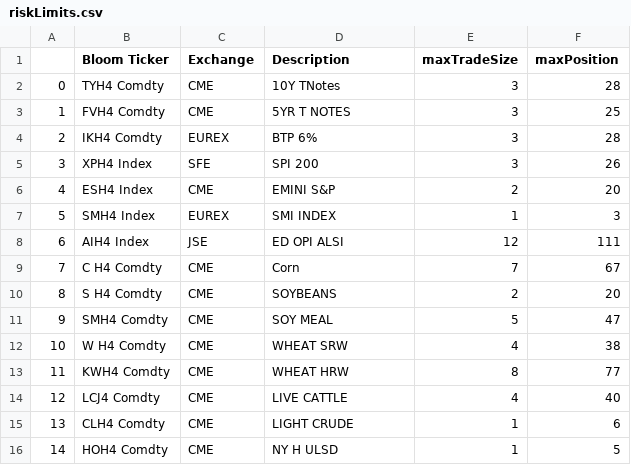
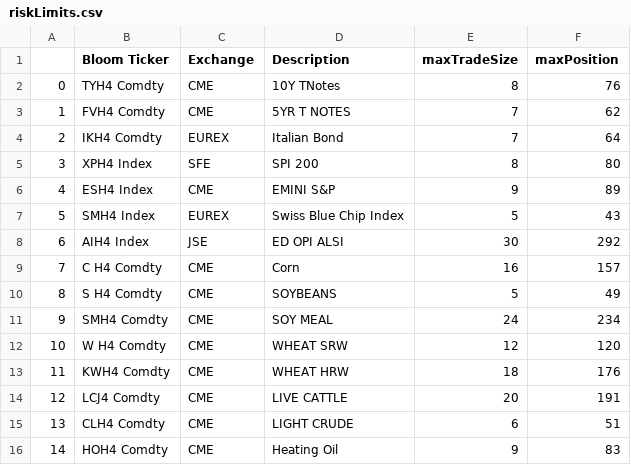
Before and after one commit to Matthew-Ramanah/csaProd, a CSV file: models/AFBI/config/riskLimits.csv, drawn as a sheet; only a part is shown; the diff covers the shown part only; the diff names each change by its address in the sheet, - before the commit and + after, or states it on an @@ line.

```diff
--- a/models/AFBI/config/riskLimits.csv
+++ b/models/AFBI/config/riskLimits.csv
-E2 (maxTradeSize): 3
+E2 (maxTradeSize): 8
-F2 (maxPosition): 28
+F2 (maxPosition): 76
-E3:E4 (maxTradeSize): 3
+E3:E4 (maxTradeSize): 7
-F3 (maxPosition): 25
+F3 (maxPosition): 62
-D4 (Description): BTP 6%
+D4 (Description): Italian Bond
-F4 (maxPosition): 28
+F4 (maxPosition): 64
-E5 (maxTradeSize): 3
+E5 (maxTradeSize): 8
-F5 (maxPosition): 26
+F5 (maxPosition): 80
-E6 (maxTradeSize): 2
+E6 (maxTradeSize): 9
-F6 (maxPosition): 20
+F6 (maxPosition): 89
-D7 (Description): SMI INDEX
+D7 (Description): Swiss Blue Chip Index
-E7 (maxTradeSize): 1
+E7 (maxTradeSize): 5
-F7 (maxPosition): 3
+F7 (maxPosition): 43
-E8 (maxTradeSize): 12
+E8 (maxTradeSize): 30
-F8 (maxPosition): 111
+F8 (maxPosition): 292
-E9 (maxTradeSize): 7
+E9 (maxTradeSize): 16
-F9 (maxPosition): 67
+F9 (maxPosition): 157
-E10 (maxTradeSize): 2
+E10 (maxTradeSize): 5
-F10 (maxPosition): 20
+F10 (maxPosition): 49
-E11 (maxTradeSize): 5
+E11 (maxTradeSize): 24
-F11 (maxPosition): 47
+F11 (maxPosition): 234
-E12 (maxTradeSize): 4
+E12 (maxTradeSize): 12
-F12 (maxPosition): 38
+F12 (maxPosition): 120
-E13 (maxTradeSize): 8
+E13 (maxTradeSize): 18
-F13 (maxPosition): 77
+F13 (maxPosition): 176
-E14 (maxTradeSize): 4
+E14 (maxTradeSize): 20
-F14 (maxPosition): 40
+F14 (maxPosition): 191
-E15 (maxTradeSize): 1
+E15 (maxTradeSize): 6
-F15 (maxPosition): 6
+F15 (maxPosition): 51
-D16 (Description): NY H ULSD
+D16 (Description): Heating Oil
-E16 (maxTradeSize): 1
+E16 (maxTradeSize): 9
-F16 (maxPosition): 5
+F16 (maxPosition): 83
```
Also changed, not shown: 2 added rows, 6 edited cells and row numbers in column A elsewhere in this file, 9 other files.
